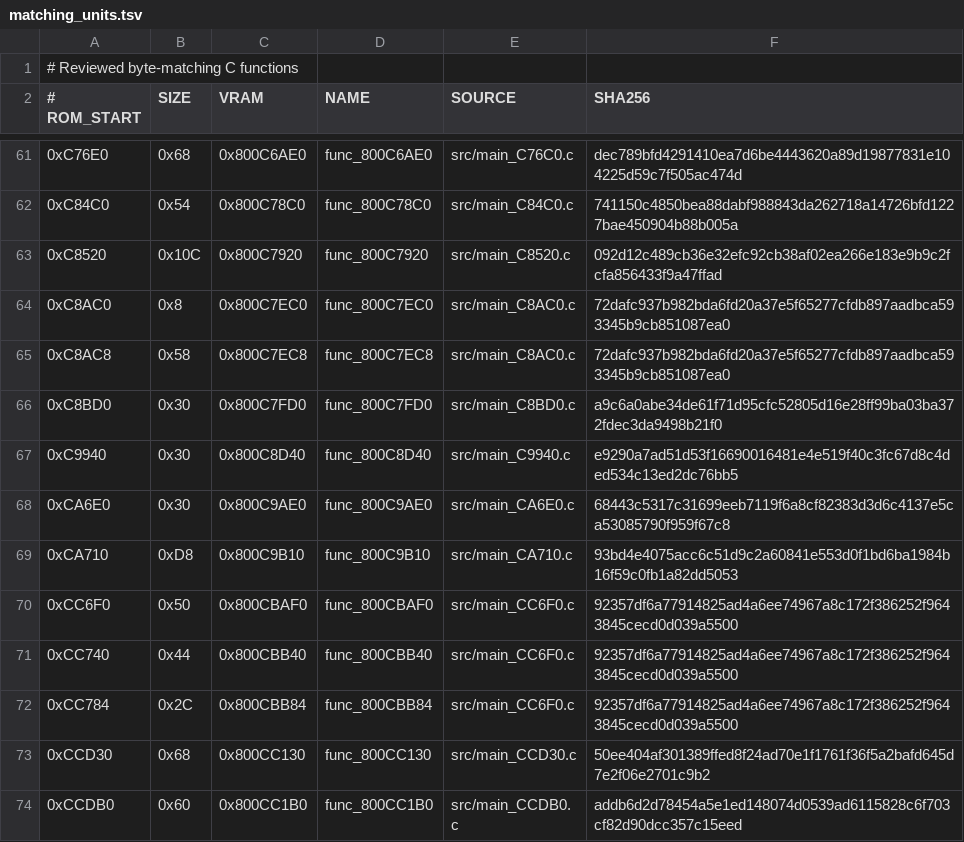
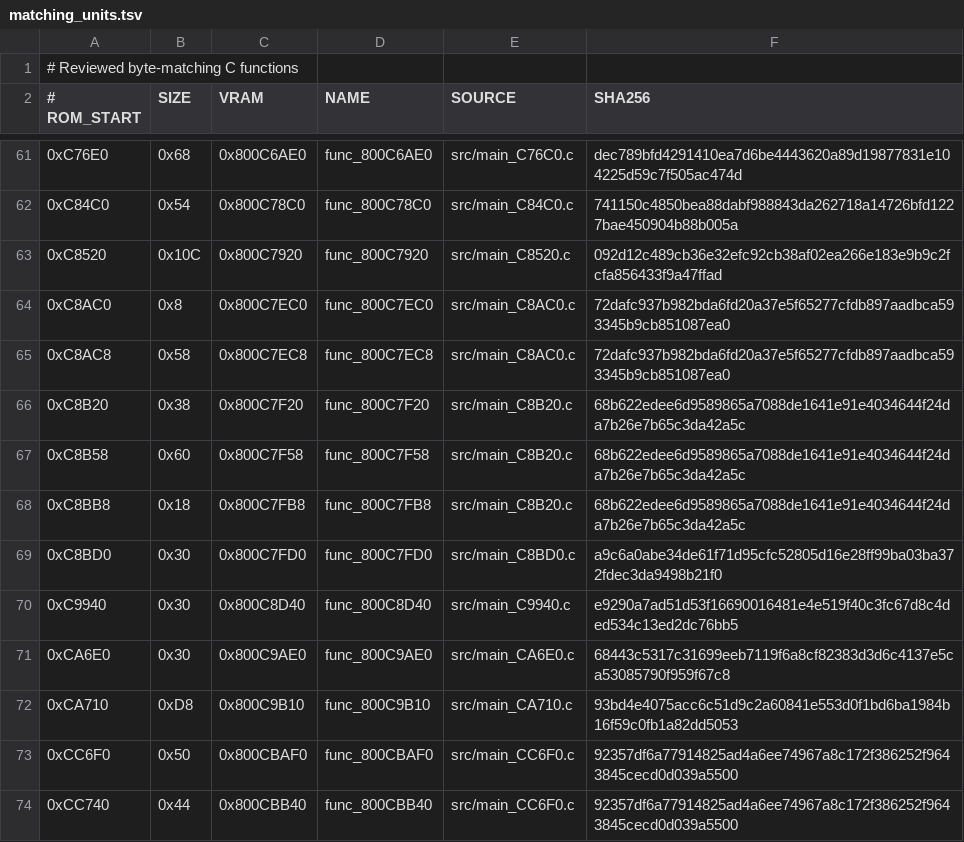
Before and after one commit to TheGh0stShip/Superman-64, a TSV file: config/us/matching_units.tsv, drawn as a sheet; only a part is shown, gaps mark what is left out; the shorter side is filled out with more unchanged rows; the diff names each change by its address in the sheet, - before the commit and + after, or states it on an @@ line.

Commit message:
Match runtime list helpers

```diff
--- a/config/us/matching_units.tsv
+++ b/config/us/matching_units.tsv
+row 66: 0xC8B20 | 0x38 | 0x800C7F20 | func_800C7F20 | src/main_C8B20.c | 68b622edee6d9589865a7088de1641e91e4034644f24da7b26e7b65c3da42a5c
+row 67: 0xC8B58 | 0x60 | 0x800C7F58 | func_800C7F58 | src/main_C8B20.c | 68b622edee6d9589865a7088de1641e91e4034644f24da7b26e7b65c3da42a5c
+row 68: 0xC8BB8 | 0x18 | 0x800C7FB8 | func_800C7FB8 | src/main_C8B20.c | 68b622edee6d9589865a7088de1641e91e4034644f24da7b26e7b65c3da42a5c
```
Also changed, not shown: config/us/functions.tsv, 5 other files.
